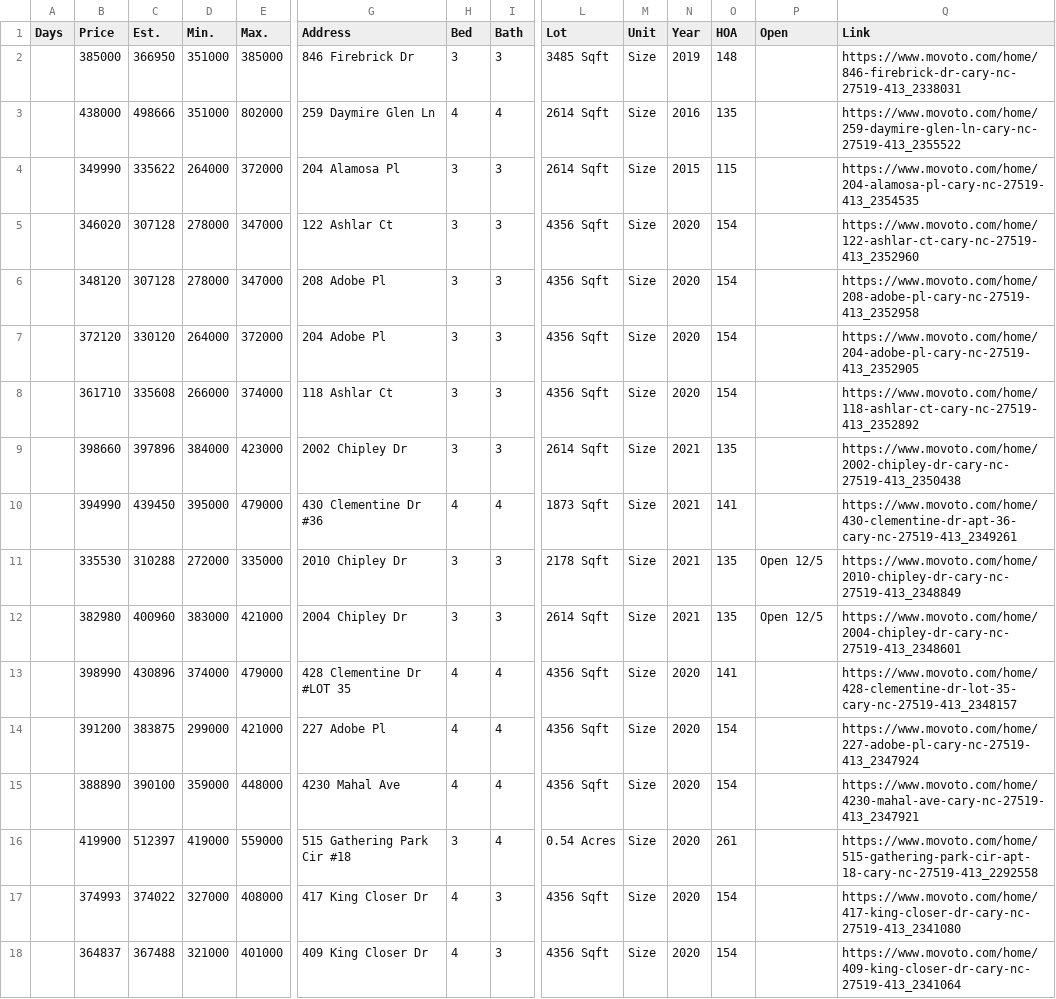
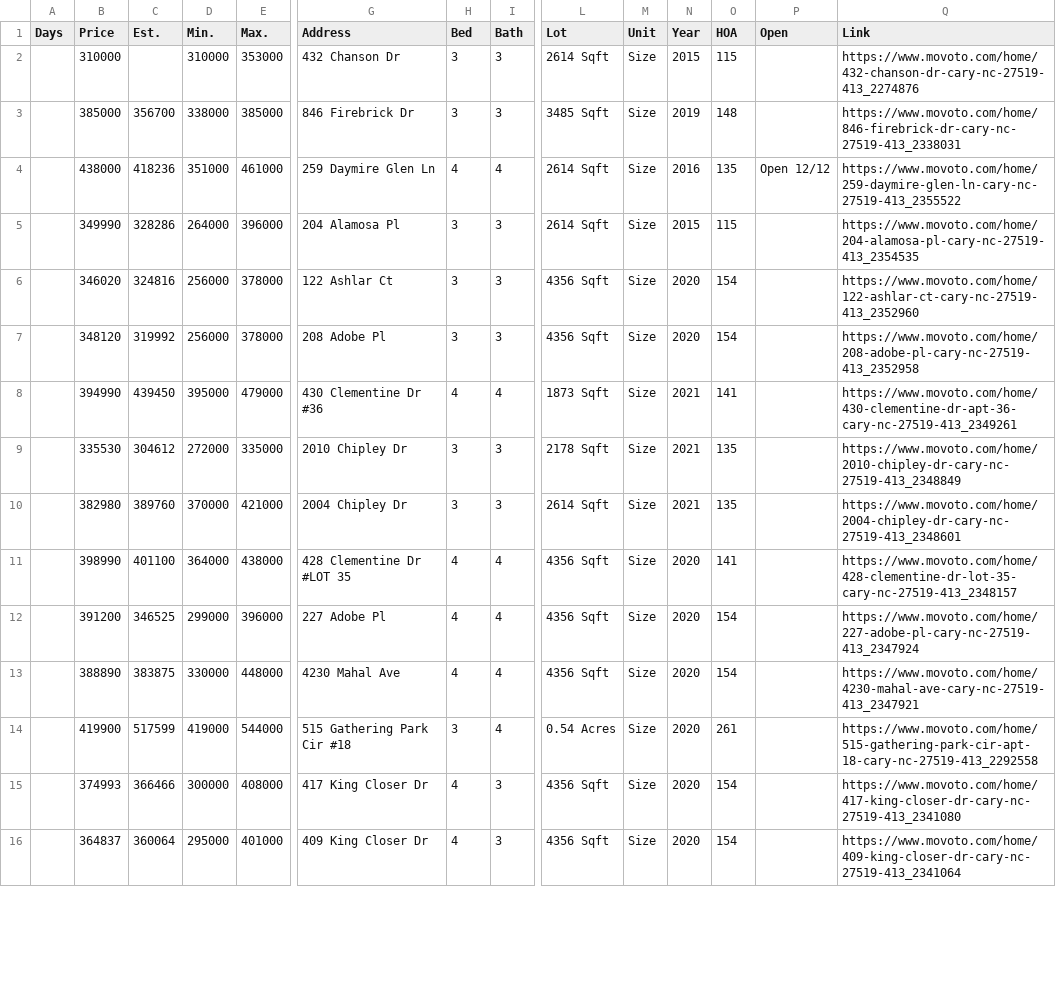
Before and after one commit to xgirma/moveto, a CSV file: data/27519/by_days.csv, drawn as a sheet; only a part is shown, gaps mark what is left out; removed rows and columns are numbered as before the commit, all else as after; rows hold the shown columns only; the diff covers the shown part only; the diff names each change by its address in the sheet, - before the commit and + after, or states it on an @@ line.

```diff
--- a/data/27519/by_days.csv
+++ b/data/27519/by_days.csv
+row 2:  | 310000 |  | 310000 | 353000 | 432 Chanson Dr | 3 | 3 | 2614 Sqft | Size | 2015 | 115 |  | https://www.movoto.com/home/432-chanson-dr-cary-nc-27519-413_2274876
-C3 (Est.): 366950
+C3 (Est.): 356700
-D3 (Min.): 351000
+D3 (Min.): 338000
-C4 (Est.): 498666
+C4 (Est.): 418236
-E4 (Max.): 802000
+E4 (Max.): 461000
-P4 (Open): (empty)
+P4 (Open): Open 12/12
-C5 (Est.): 335622
+C5 (Est.): 328286
-E5 (Max.): 372000
+E5 (Max.): 396000
-C6 (Est.): 307128
+C6 (Est.): 324816
-D6:D7 (Min.): 278000
+D6:D7 (Min.): 256000
-E6:E7 (Max.): 347000
+E6:E7 (Max.): 378000
-C7 (Est.): 307128
+C7 (Est.): 319992
-row 7:  | 372120 | 330120 | 264000 | 372000 | 204 Adobe Pl | 3 | 3 | 4356 Sqft | Size | 2020 | 154 |  | https://www.movoto.com/home/204-adobe-pl-cary-nc-27519-413_2352905
-row 8:  | 361710 | 335608 | 266000 | 374000 | 118 Ashlar Ct | 3 | 3 | 4356 Sqft | Size | 2020 | 154 |  | https://www.movoto.com/home/118-ashlar-ct-cary-nc-27519-413_2352892
-row 9:  | 398660 | 397896 | 384000 | 423000 | 2002 Chipley Dr | 3 | 3 | 2614 Sqft | Size | 2021 | 135 |  | https://www.movoto.com/home/2002-chipley-dr-cary-nc-27519-413_2350438
-C9 (Est.): 310288
+C9 (Est.): 304612
-P9:P10 (Open): Open 12/5
+P9:P10 (Open): (empty)
-C10 (Est.): 400960
+C10 (Est.): 389760
-D10 (Min.): 383000
+D10 (Min.): 370000
-C11 (Est.): 430896
+C11 (Est.): 401100
-D11 (Min.): 374000
+D11 (Min.): 364000
-E11 (Max.): 479000
+E11 (Max.): 438000
-C12 (Est.): 383875
+C12 (Est.): 346525
-E12 (Max.): 421000
+E12 (Max.): 396000
-C13 (Est.): 390100
+C13 (Est.): 383875
-D13 (Min.): 359000
+D13 (Min.): 330000
-C14 (Est.): 512397
+C14 (Est.): 517599
-E14 (Max.): 559000
+E14 (Max.): 544000
-C15 (Est.): 374022
+C15 (Est.): 366466
-D15 (Min.): 327000
+D15 (Min.): 300000
-C16 (Est.): 367488
+C16 (Est.): 360064
-D16 (Min.): 321000
+D16 (Min.): 295000
```
Also changed, not shown: 5 removed rows and 21 edited cells elsewhere in this file, data/27519/by_price.csv, data/27519/by_size.csv, 11 other files.
